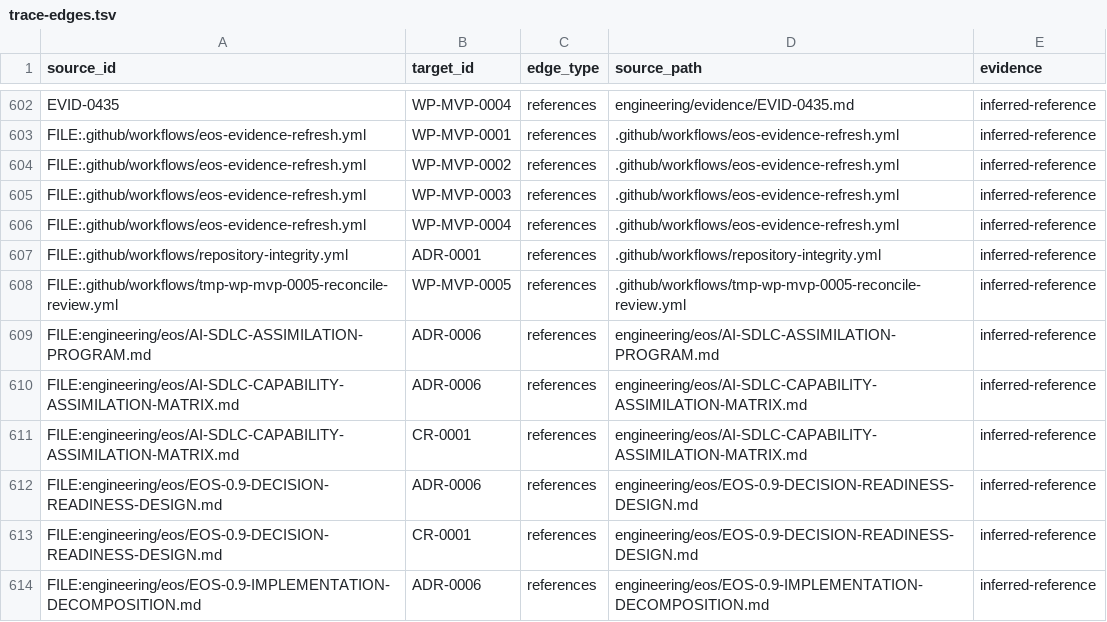
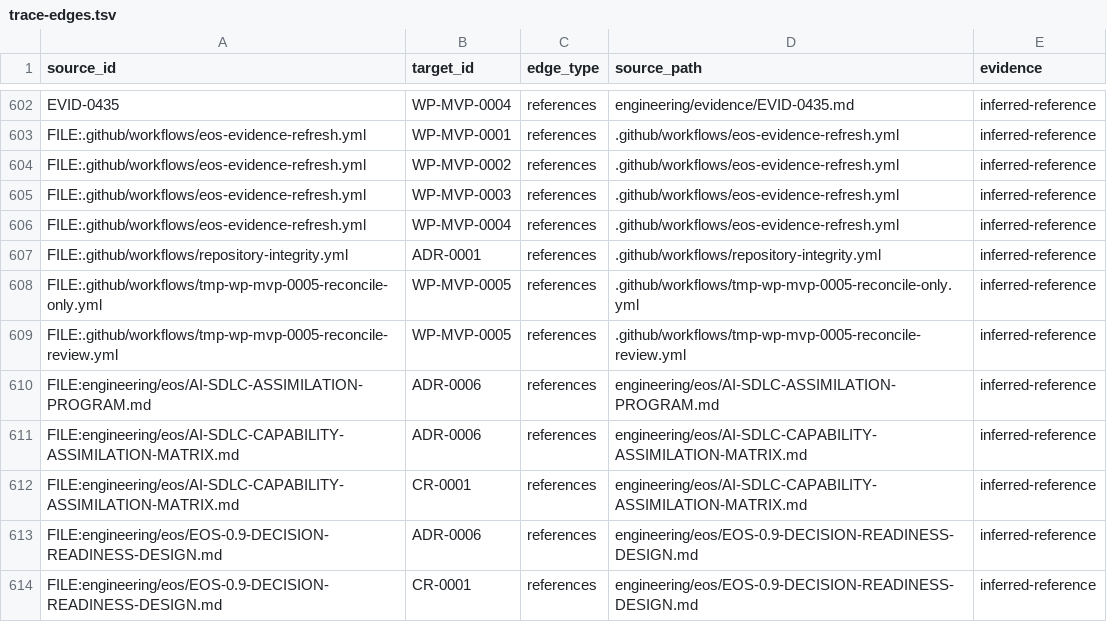
Before and after one commit to monad-framework/monad, a TSV file: .eos/trace-edges.tsv, drawn as a sheet; only a part is shown, gaps mark what is left out; the shorter side is filled out with more unchanged rows.

```diff
--- a/.eos/trace-edges.tsv
+++ b/.eos/trace-edges.tsv
@@ -607,2 +607,3 @@ FILE:.github/workflows/eos-evidence-refresh.yml	WP-MVP-0004	references	.github/w
 FILE:.github/workflows/repository-integrity.yml	ADR-0001	references	.github/workflows/repository-integrity.yml	inferred-reference
+FILE:.github/workflows/tmp-wp-mvp-0005-reconcile-only.yml	WP-MVP-0005	references	.github/workflows/tmp-wp-mvp-0005-reconcile-only.yml	inferred-reference
 FILE:.github/workflows/tmp-wp-mvp-0005-reconcile-review.yml	WP-MVP-0005	references	.github/workflows/tmp-wp-mvp-0005-reconcile-review.yml	inferred-reference
```
Also changed, not shown: 5 other files.
